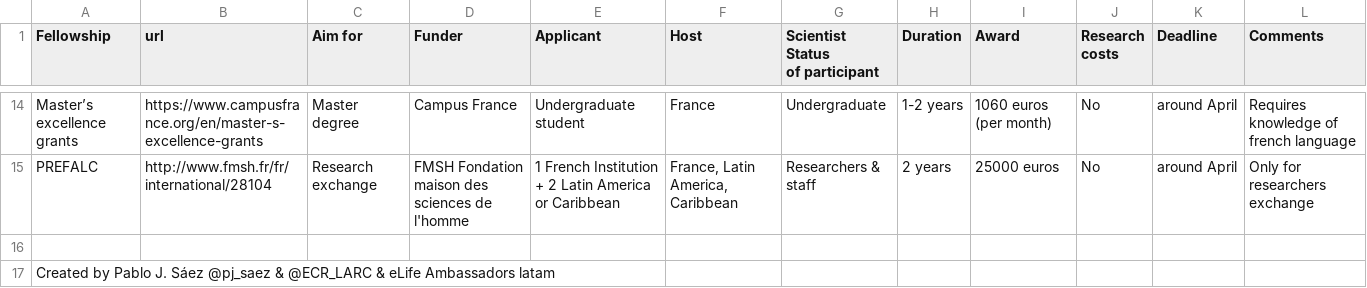
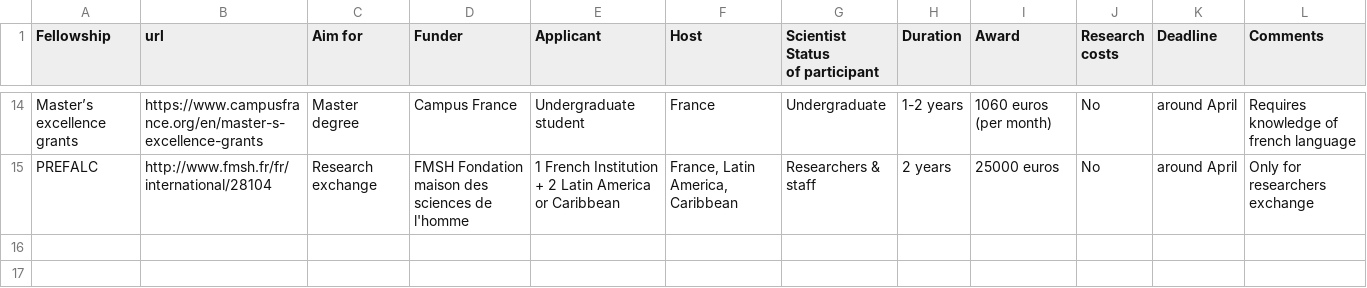
Before and after one commit to v-natalia/ECR_LARC-eLifeAmbassadors, a CSV file: Fellowships.csv, drawn as a sheet; only a part is shown, gaps mark what is left out.

Commit message:
modif csv

```diff
--- a/Fellowships.csv
+++ b/Fellowships.csv
@@ -38,3 +38 @@ Master’s excellence grants,https://www.campusfrance.org/en/master-s-excellence
 PREFALC,http://www.fmsh.fr/fr/international/28104,Research exchange,FMSH Fondation maison des sciences de l'homme,1 French Institution + 2 Latin America or Caribbean,"France, Latin America, Caribbean",Researchers & staff,2 years,25000 euros,No,around April,Only for researchers exchange
-,,,,,,,,,,,
-Created by Pablo J. Sáez @pj_saez & @ECR_LARC & eLife Ambassadors latam,,,,,,,,,,,
```
